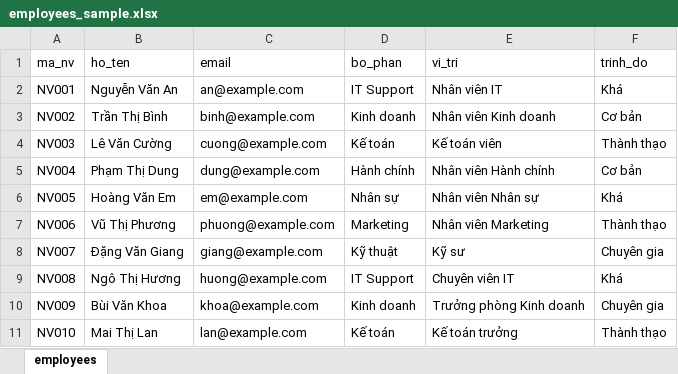
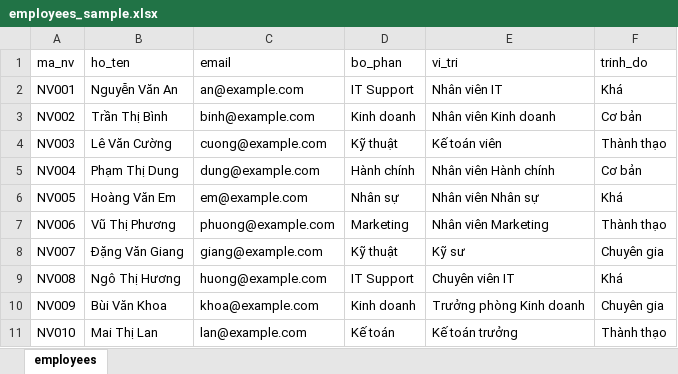
Before and after one commit to trinhdong812007-ctrl/employee-task-scheduler, an Excel workbook: employees_sample.xlsx, sheet employees, drawn as a sheet; values as stored, in another font and other column widths than the file's, no borders; the diff names each change by its address in the sheet, - before the commit and + after, or states it on an @@ line.

```diff
--- a/employees_sample.xlsx (sheet employees)
+++ b/employees_sample.xlsx (sheet employees)
-D4 (bo_phan): Kế toán
+D4 (bo_phan): Kỹ thuật
```
Also changed, not shown: 4 other files.
